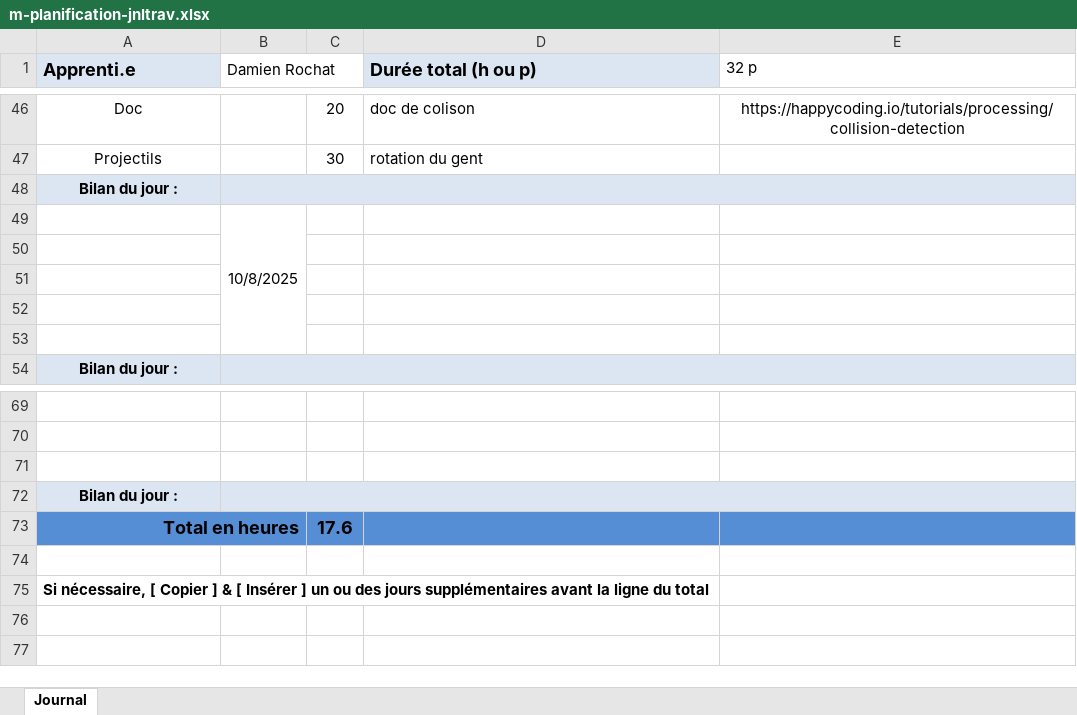
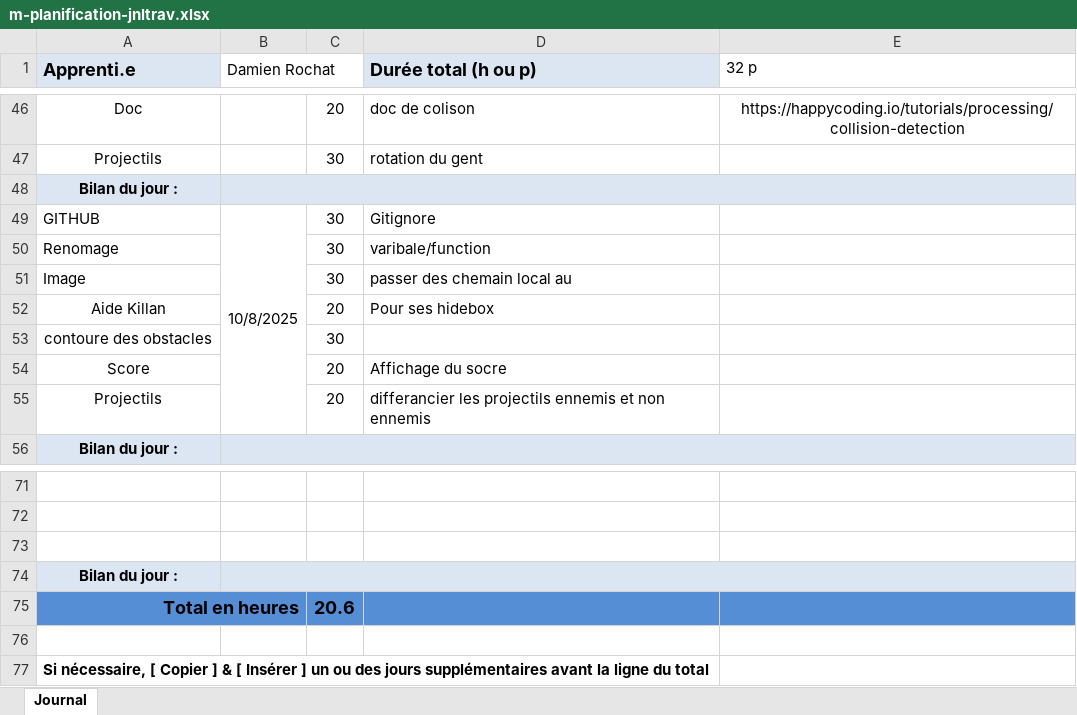
Before and after one commit to BlackAngelTVdev/Shootmeup, an Excel workbook: doc/m-planification-jnltrav.xlsx, sheet Journal, drawn as a sheet; only a part is shown, gaps mark what is left out; values as stored, in another font and other column widths than the file's, no borders; removed rows and columns are numbered as before the commit, all else as after; the diff names each change by its address in the sheet, - before the commit and + after, or states it on an @@ line.

Commit message:
Chore(renoamge) : nomage de projectil

```diff
--- a/doc/m-planification-jnltrav.xlsx (sheet Journal)
+++ b/doc/m-planification-jnltrav.xlsx (sheet Journal)
-row 49:  | 10/8/2025
-row 49: (empty)
+row 49: GITHUB | 10/8/2025 | 30 | Gitignore
+B49:B55 merged
-row 50: (empty)
+row 50: Renomage |  | 30 | varibale/function
-row 51: (empty)
+row 51: Image |  | 30 | passer des chemain local au
-row 52: (empty)
+row 52: Aide Killan |  | 20 | Pour ses hidebox
+row 53: contoure des obstacles |  | 30
+row 54: Score |  | 20 | Affichage du socre
+row 55: Projectils |  | 20 | differancier les projectils ennemis et non ennemis
-C75: 17.6
+C75: 20.6
```
Also changed, not shown: formulas that keep their value, 7 other files.
